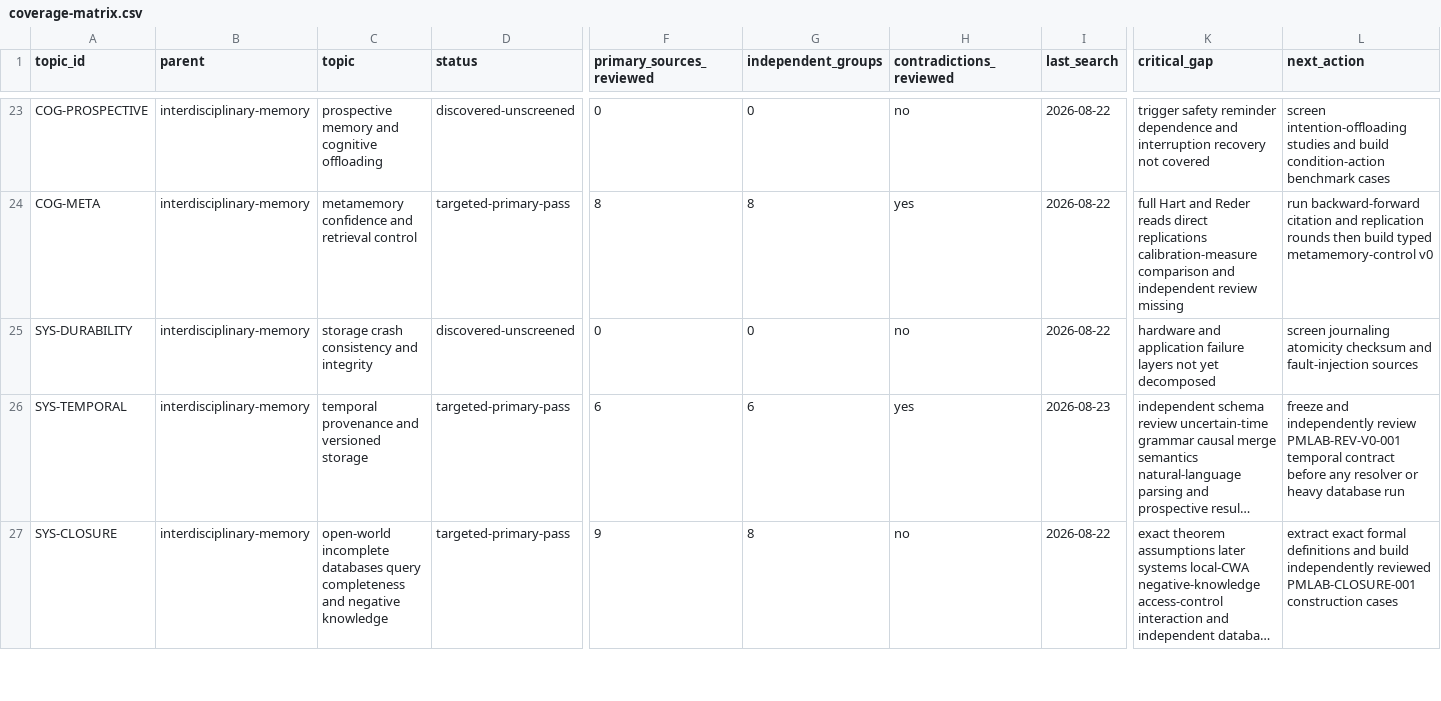
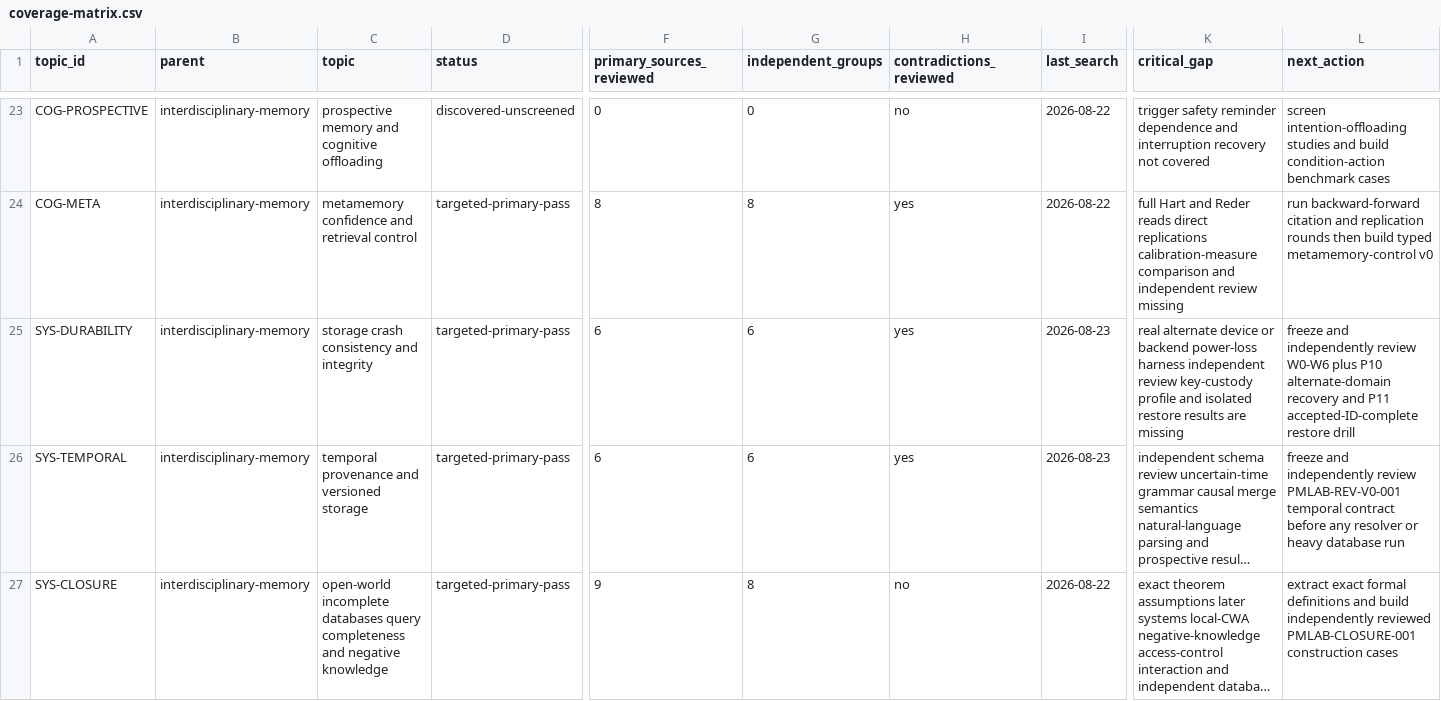
Before and after one commit to krapcys1-maker/adaptive-agent-memory-research, a CSV file: data/lab/coverage-matrix.csv, drawn as a sheet; only a part is shown, gaps mark what is left out; long unchanged cells end in …; the diff names each change by its address in the sheet, - before the commit and + after, or states it on an @@ line.

```diff
--- a/data/lab/coverage-matrix.csv
+++ b/data/lab/coverage-matrix.csv
-D25 (status): discovered-unscreened
+D25 (status): targeted-primary-pass
-F25 (primary_sources_reviewed): 0
+F25 (primary_sources_reviewed): 6
-G25 (independent_groups): 0
+G25 (independent_groups): 6
-H25 (contradictions_reviewed): no
+H25 (contradictions_reviewed): yes
-I25 (last_search): 2026-08-22
+I25 (last_search): 2026-08-23
-K25 (critical_gap): hardware and application failure layers not yet decomposed
+K25 (critical_gap): real alternate device or backend power-loss harness independent review key-custody profile and isolated restore results are missing
-L25 (next_action): screen journaling atomicity checksum and fault-injection sources
+L25 (next_action): freeze and independently review W0-W6 plus P10 alternate-domain recovery and P11 accepted-ID-complete restore drill
```
Also changed, not shown: data/catalogs/papers-curated.csv, data/catalogs/repositories-current.csv, 9 other files.
